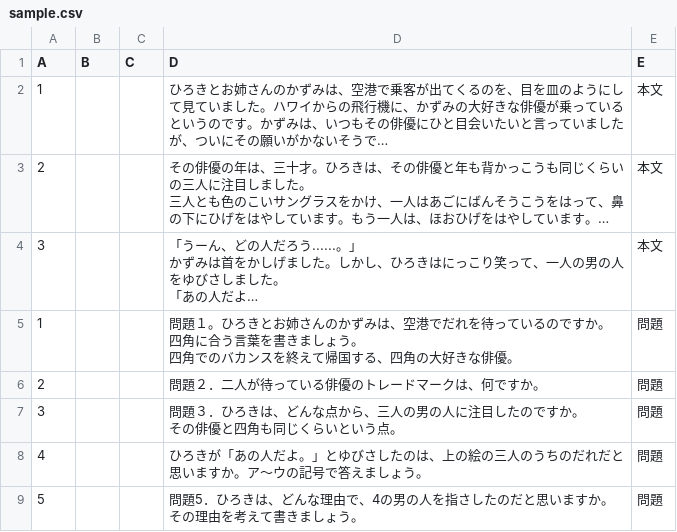
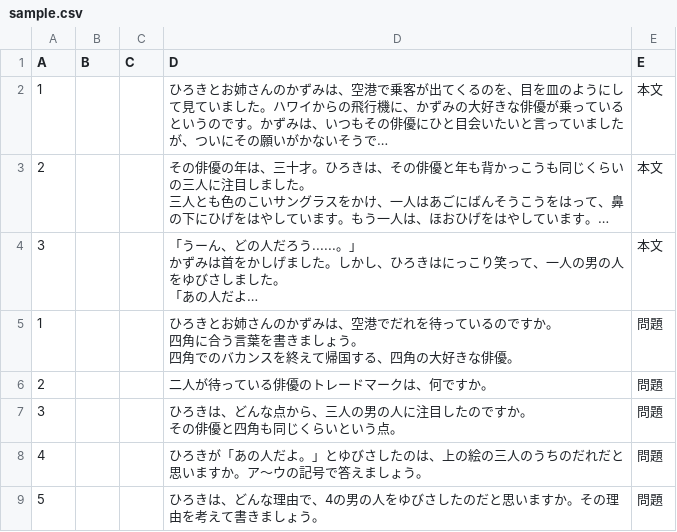
Before and after one commit to yomikaki-rgb/-, a CSV file: students_dokkai/sample.csv, drawn as a sheet; long unchanged cells end in …; the diff names each change by its address in the sheet, - before the commit and + after, or states it on an @@ line.

Commit message:
Update sample.csv

```diff
--- a/students_dokkai/sample.csv
+++ b/students_dokkai/sample.csv
-D5 (D): 問題１。ひろきと…
+D5 (D): ひろきと…
-D6 (D): 問題２．二人が待っている俳優のトレードマークは、何ですか。
+D6 (D): 二人が待っている俳優のトレードマークは、何ですか。
-D7 (D): 問題３．ひろきは…
+D7 (D): ひろきは…
-D9 (D): 問題5．ひろきは、どんな理由で、4の男の人を指さしたの…
+D9 (D): ひろきは、どんな理由で、4の男の人をゆびさしたの…
```
